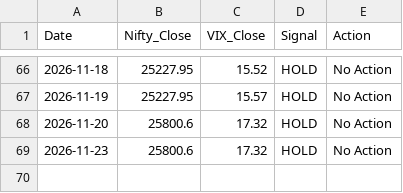
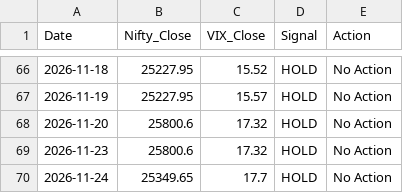
Before and after one commit to Pratham0070/Trading-Bot, a CSV file: paper_trading_log.csv, drawn as a sheet; only a part is shown, gaps mark what is left out; the diff names each change by its address in the sheet, - before the commit and + after, or states it on an @@ line.

```diff
--- a/paper_trading_log.csv
+++ b/paper_trading_log.csv
+row 70: 2026-11-24 | 25349.65 | 17.7 | HOLD | No Action
```
